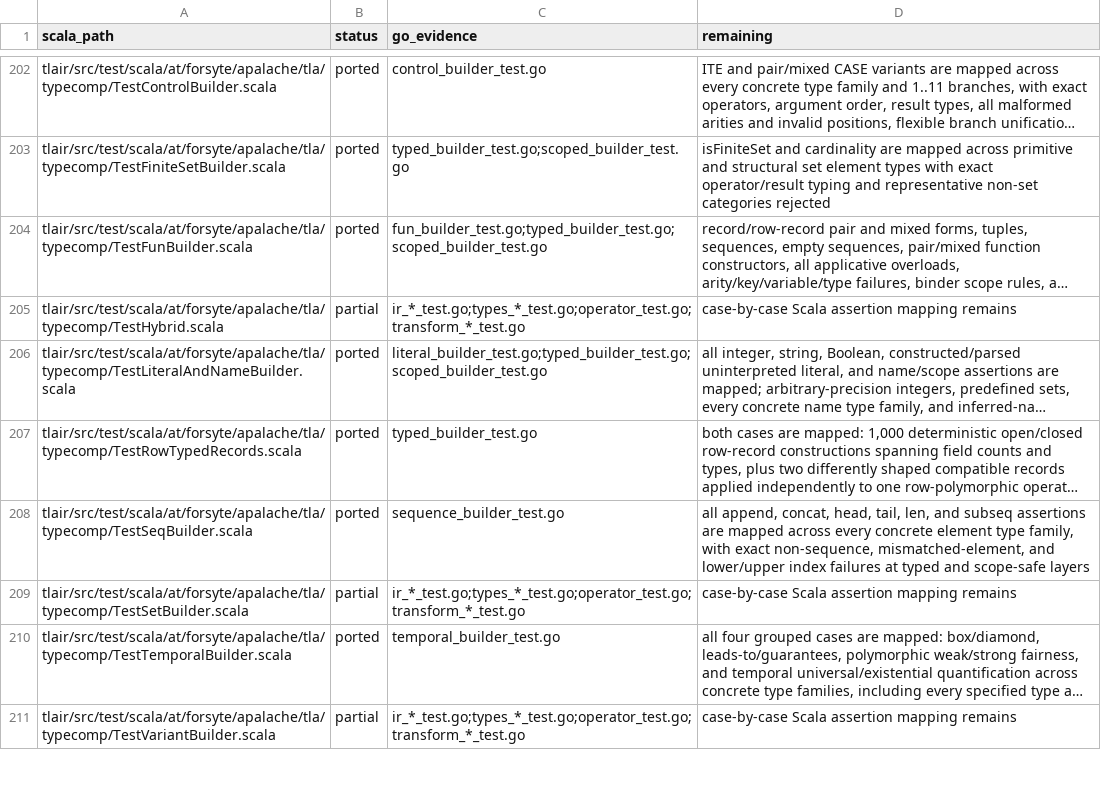
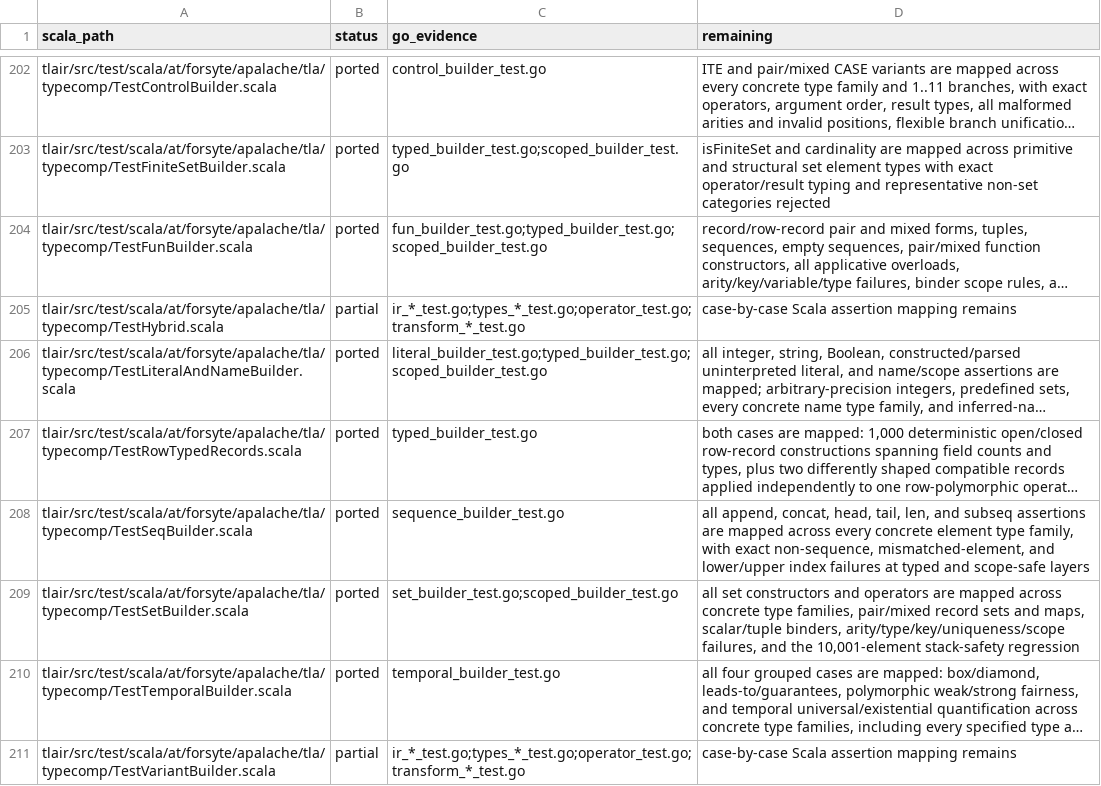
Before and after one commit to glycerine/apalache-go, a TSV file: pkg/SCALA_TEST_MANIFEST.tsv, drawn as a sheet; only a part is shown, gaps mark what is left out; long unchanged cells end in …; the diff names each change by its address in the sheet, - before the commit and + after, or states it on an @@ line.

```diff
--- a/pkg/SCALA_TEST_MANIFEST.tsv
+++ b/pkg/SCALA_TEST_MANIFEST.tsv
-B209 (status): partial
+B209 (status): ported
-C209 (go_evidence): ir_*_test.go;types_*_test.go;operator_test.go;transform_*_test.go
+C209 (go_evidence): set_builder_test.go;scoped_builder_test.go
-D209 (remaining): case-by-case Scala assertion mapping remains
+D209 (remaining): all set constructors and operators are mapped across concrete type families, pair/mixed record sets and maps, scalar/tuple binders, arity/type/key/uniqueness/scope failures, and the 10,001-element stack-safety regression
```
Also changed, not shown: pkg/SCALA_PORT_MANIFEST.tsv, 2 other files.
